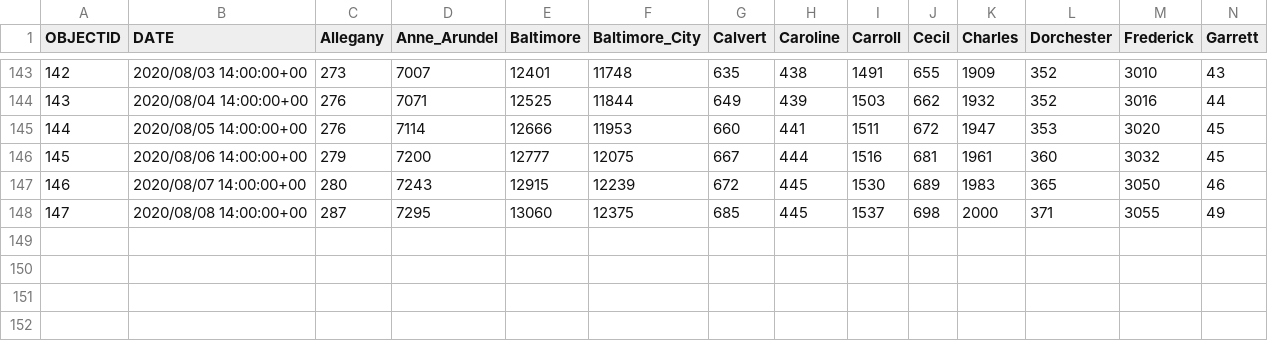
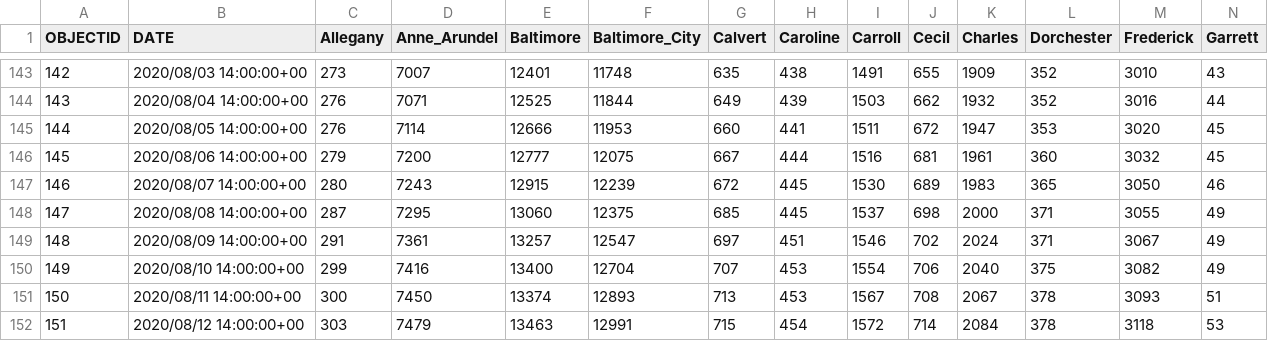
Before and after one commit to katiesegreti/health, a CSV file: maryland_covid.csv, drawn as a sheet; only a part is shown, gaps mark what is left out; rows hold the shown columns only; the diff names each change by its address in the sheet, - before the commit and + after, or states it on an @@ line.

```diff
--- a/maryland_covid.csv
+++ b/maryland_covid.csv
+row 149: 148 | 2020/08/09 14:00:00+00 | 291 | 7361 | 13257 | 12547 | 697 | 451 | 1546 | 702 | 2024 | 371 | 3067 | 49
+row 150: 149 | 2020/08/10 14:00:00+00 | 299 | 7416 | 13400 | 12704 | 707 | 453 | 1554 | 706 | 2040 | 375 | 3082 | 49
+row 151: 150 | 2020/08/11 14:00:00+00 | 300 | 7450 | 13374 | 12893 | 713 | 453 | 1567 | 708 | 2067 | 378 | 3093 | 51
+row 152: 151 | 2020/08/12 14:00:00+00 | 303 | 7479 | 13463 | 12991 | 715 | 454 | 1572 | 714 | 2084 | 378 | 3118 | 53
```
Also changed, not shown: california_covid.csv, newyork_covid.csv, 3 other files.
